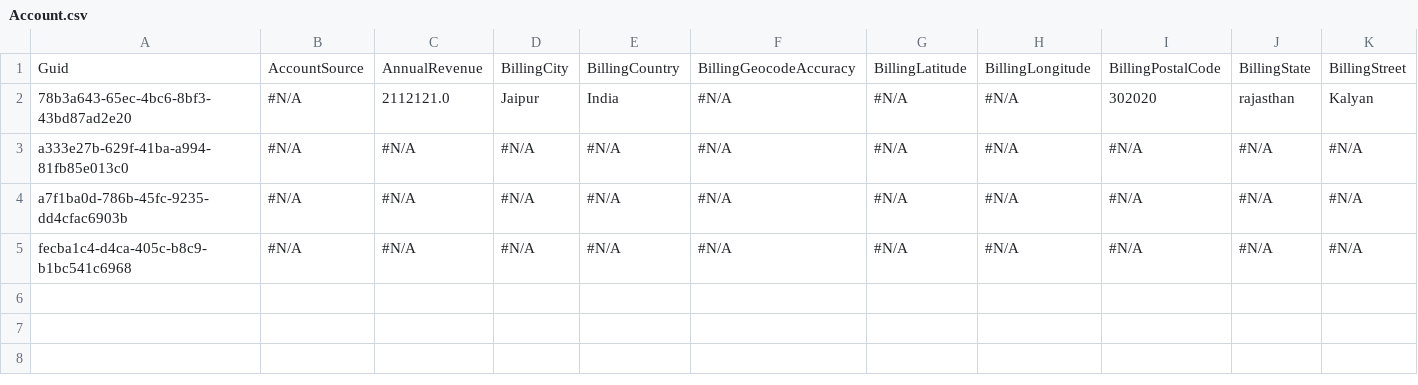
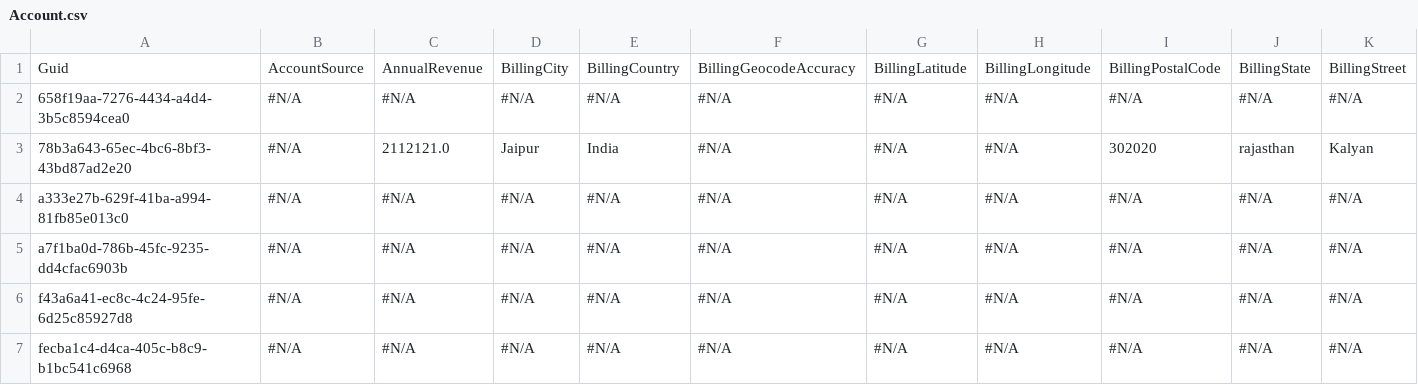
Before and after one commit to Prodlymoover/CPQTest10, a CSV file: Account.csv, drawn as a sheet; only a part is shown; rows hold the shown columns only; the diff names each change by its address in the sheet, - before the commit and + after, or states it on an @@ line.

Commit message:
Saved changes from the managed instance to the repository branch

```diff
--- a/Account.csv
+++ b/Account.csv
+row 2: 658f19aa-7276-4434-a4d4-3b5c8594cea0 | #N/A | #N/A | #N/A | #N/A | #N/A | #N/A | #N/A | #N/A | #N/A | #N/A
+row 6: f43a6a41-ec8c-4c24-95fe-6d25c85927d8 | #N/A | #N/A | #N/A | #N/A | #N/A | #N/A | #N/A | #N/A | #N/A | #N/A
```
